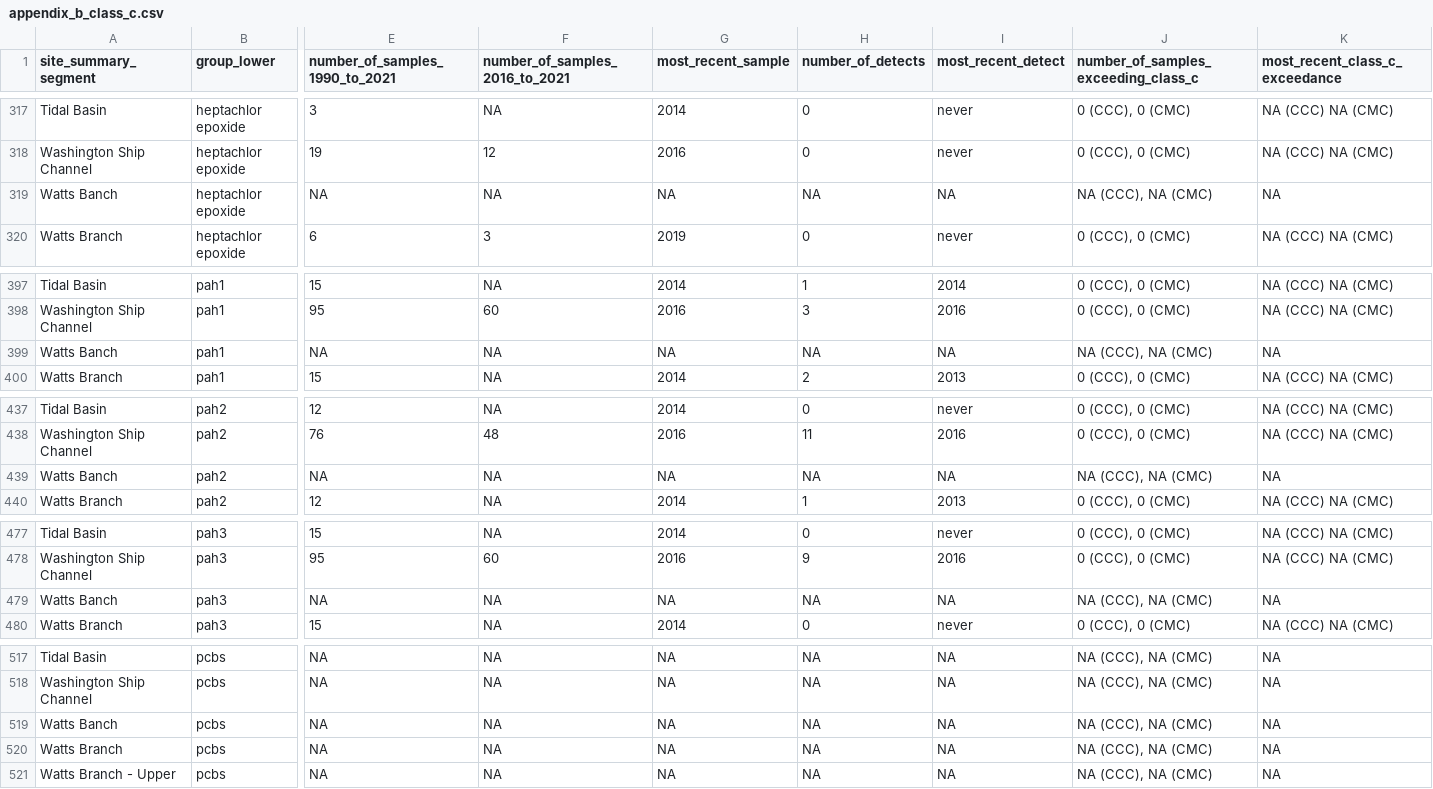
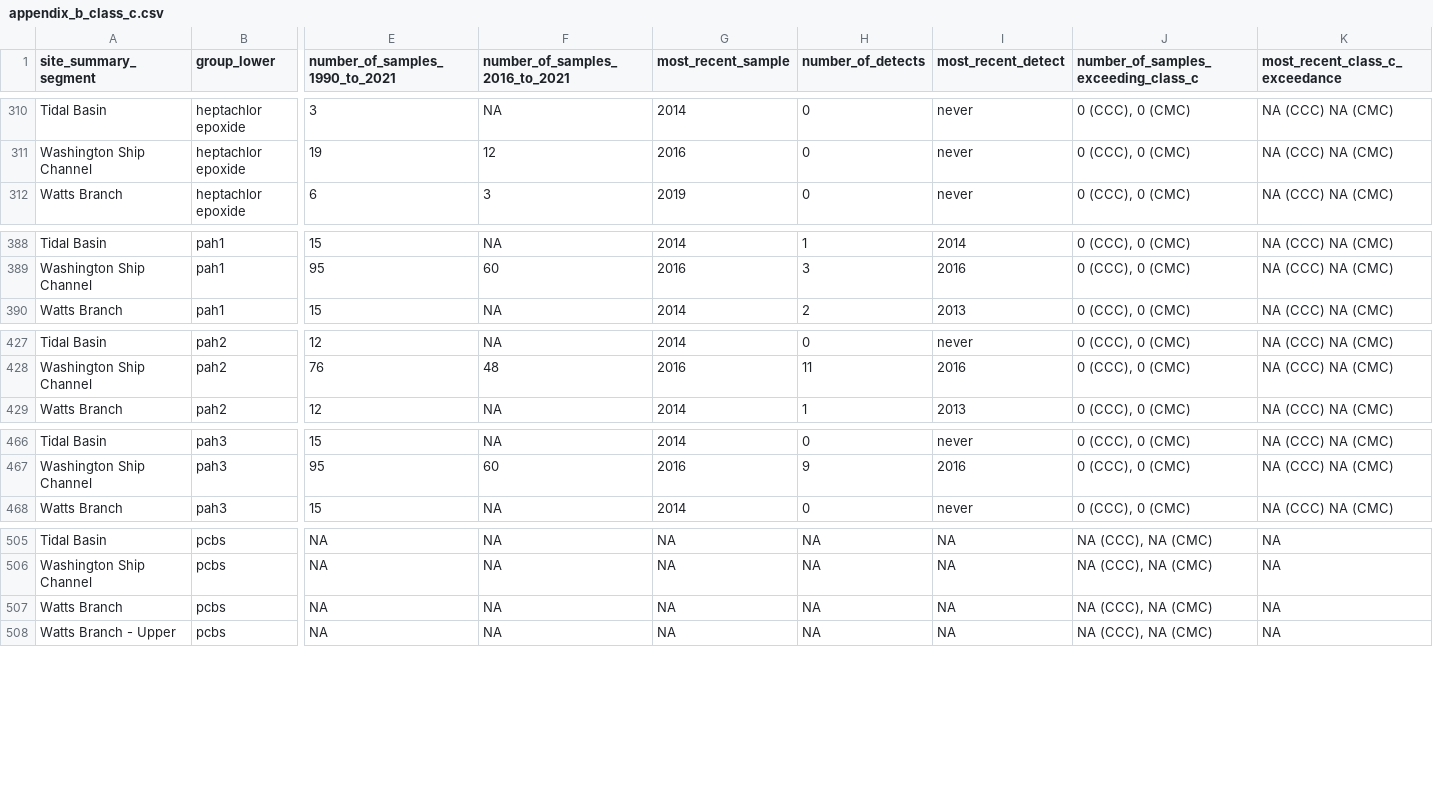
Before and after one commit to LimnoTech/IRsupportR, a CSV file: output/appendix_b_class_c.csv, drawn as a sheet; only a part is shown, gaps mark what is left out; rows hold the shown columns only; the diff covers the shown part only; the diff names each change by its address in the sheet, - before the commit and + after, or states it on an @@ line.

Commit message:
QAQC
Fixed error in CCC range summary (it was looking for 1+ exceedances, needed to be 2+)
- addressed several incorrectly labeled "Watts Banch" segments in a new qaqc function.

```diff
--- a/output/appendix_b_class_c.csv
+++ b/output/appendix_b_class_c.csv
-row 319: Watts Banch | heptachlor epoxide | NA | NA | NA | NA | NA | NA (CCC), NA (CMC) | NA
-row 399: Watts Banch | pah1 | NA | NA | NA | NA | NA | NA (CCC), NA (CMC) | NA
-row 439: Watts Banch | pah2 | NA | NA | NA | NA | NA | NA (CCC), NA (CMC) | NA
-row 479: Watts Banch | pah3 | NA | NA | NA | NA | NA | NA (CCC), NA (CMC) | NA
-row 519: Watts Banch | pcbs | NA | NA | NA | NA | NA | NA (CCC), NA (CMC) | NA
```
Also changed, not shown: 10 removed rows and 18 edited cells elsewhere in this file, output/appendix_b_class_d.csv, 4 other files.
